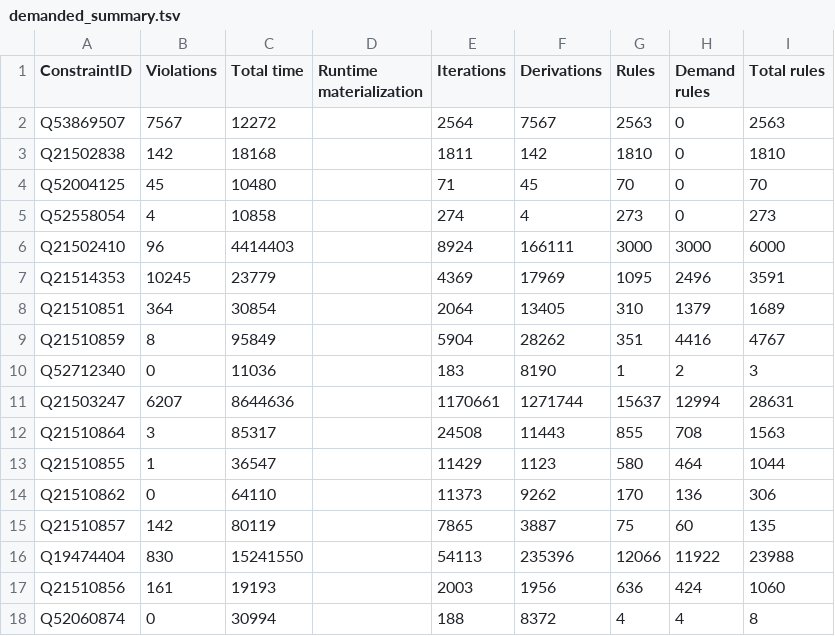
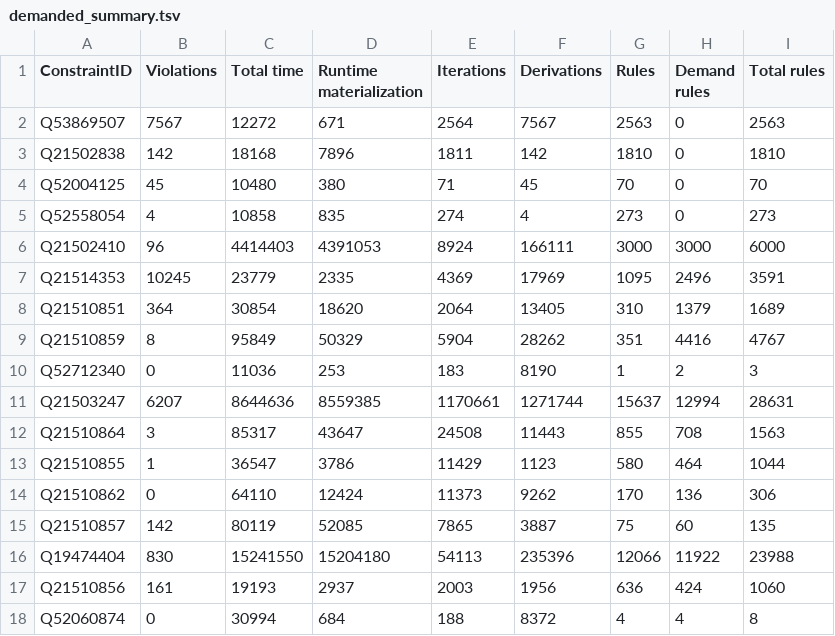
Before and after one commit to shade-belisar/wcd, a TSV file: thesis/result/100000/demanded_summary.tsv, drawn as a sheet.

Commit message:
Corrected missing materialization runtime

```diff
--- a/thesis/result/100000/demanded_summary.tsv
+++ b/thesis/result/100000/demanded_summary.tsv
@@ -1,18 +1,18 @@
 ConstraintID	Violations	Total time	Runtime materialization	Iterations	Derivations	Rules	Demand rules	Total rules
-Q53869507	7567	12272		2564	7567	2563	0	2563
-Q21502838	142	18168		1811	142	1810	0	1810
-Q52004125	45	10480		71	45	70	0	70
-Q52558054	4	10858		274	4	273	0	273
-Q21502410	96	4414403		8924	166111	3000	3000	6000
-Q21514353	10245	23779		4369	17969	1095	2496	3591
-Q21510851	364	30854		2064	13405	310	1379	1689
-Q21510859	8	95849		5904	28262	351	4416	4767
-Q52712340	0	11036		183	8190	1	2	3
-Q21503247	6207	8644636		1170661	1271744	15637	12994	28631
-Q21510864	3	85317		24508	11443	855	708	1563
-Q21510855	1	36547		11429	1123	580	464	1044
-Q21510862	0	64110		11373	9262	170	136	306
-Q21510857	142	80119		7865	3887	75	60	135
-Q19474404	830	15241550		54113	235396	12066	11922	23988
-Q21510856	161	19193		2003	1956	636	424	1060
-Q52060874	0	30994		188	8372	4	4	8
+Q53869507	7567	12272	671	2564	7567	2563	0	2563
+Q21502838	142	18168	7896	1811	142	1810	0	1810
+Q52004125	45	10480	380	71	45	70	0	70
+Q52558054	4	10858	835	274	4	273	0	273
+Q21502410	96	4414403	4391053	8924	166111	3000	3000	6000
+Q21514353	10245	23779	2335	4369	17969	1095	2496	3591
+Q21510851	364	30854	18620	2064	13405	310	1379	1689
+Q21510859	8	95849	50329	5904	28262	351	4416	4767
+Q52712340	0	11036	253	183	8190	1	2	3
+Q21503247	6207	8644636	8559385	1170661	1271744	15637	12994	28631
+Q21510864	3	85317	43647	24508	11443	855	708	1563
+Q21510855	1	36547	3786	11429	1123	580	464	1044
+Q21510862	0	64110	12424	11373	9262	170	136	306
+Q21510857	142	80119	52085	7865	3887	75	60	135
+Q19474404	830	15241550	15204180	54113	235396	12066	11922	23988
+Q21510856	161	19193	2937	2003	1956	636	424	1060
+Q52060874	0	30994	684	188	8372	4	4	8
```
Also changed, not shown: thesis/result/1000/demanded_summary.tsv, thesis/result/10000/demanded_summary.tsv, 1 other file.
